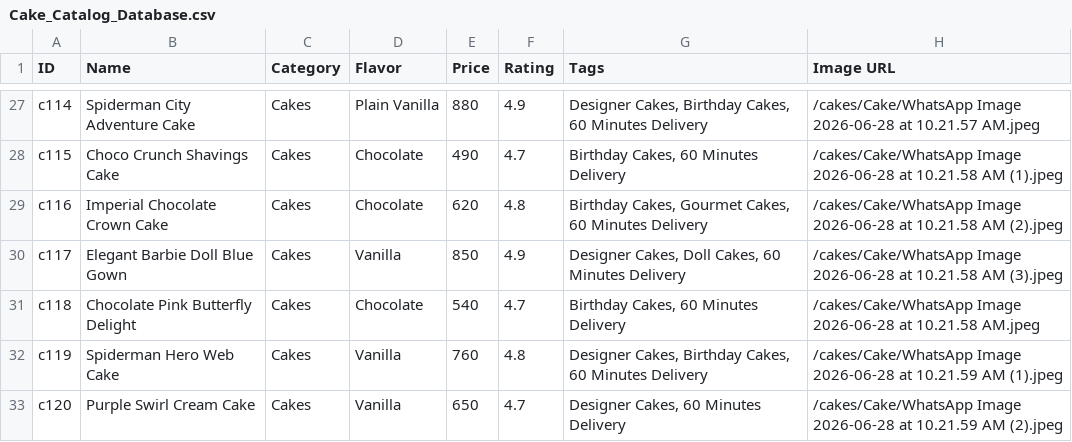
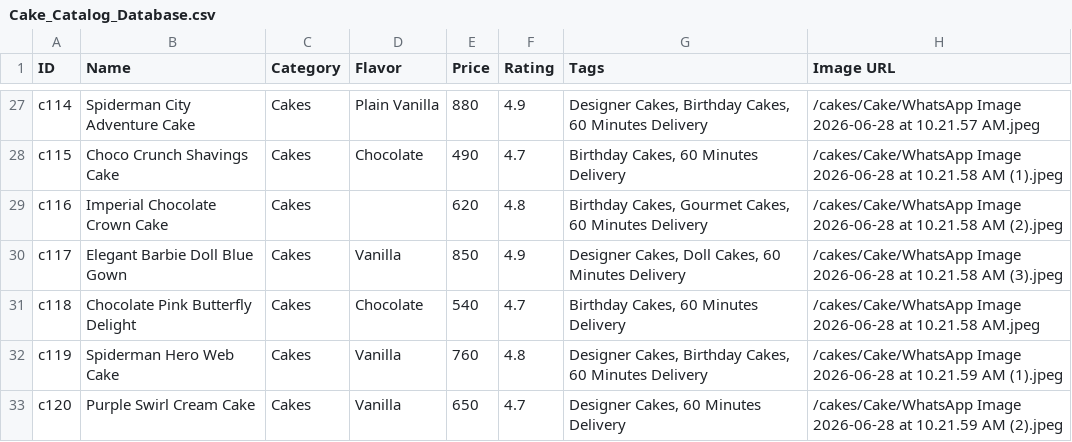
Before and after one commit to kalpanascakesandbakes-tech/kalpanascakesandbakes, a CSV file: Cake_Catalog_Database.csv, drawn as a sheet; only a part is shown, gaps mark what is left out.

Commit message:
Remove flavor from Ferrero Rocher Cake (c116)

```diff
--- a/Cake_Catalog_Database.csv
+++ b/Cake_Catalog_Database.csv
@@ -28,3 +28,3 @@ c114,"Spiderman City Adventure Cake",Cakes,Plain Vanilla,880,4.9,"Designer Cakes
 c115,"Choco Crunch Shavings Cake",Cakes,Chocolate,490,4.7,"Birthday Cakes, 60 Minutes Delivery","/cakes/Cake/WhatsApp Image 2026-06-28 at 10.21.58 AM (1).jpeg"
-c116,"Imperial Chocolate Crown Cake",Cakes,Chocolate,620,4.8,"Birthday Cakes, Gourmet Cakes, 60 Minutes Delivery","/cakes/Cake/WhatsApp Image 2026-06-28 at 10.21.58 AM (2).jpeg"
+c116,"Imperial Chocolate Crown Cake",Cakes,,620,4.8,"Birthday Cakes, Gourmet Cakes, 60 Minutes Delivery","/cakes/Cake/WhatsApp Image 2026-06-28 at 10.21.58 AM (2).jpeg"
 c117,"Elegant Barbie Doll Blue Gown",Cakes,Vanilla,850,4.9,"Designer Cakes, Doll Cakes, 60 Minutes Delivery","/cakes/Cake/WhatsApp Image 2026-06-28 at 10.21.58 AM (3).jpeg"
```
Also changed, not shown: 2 other files.
